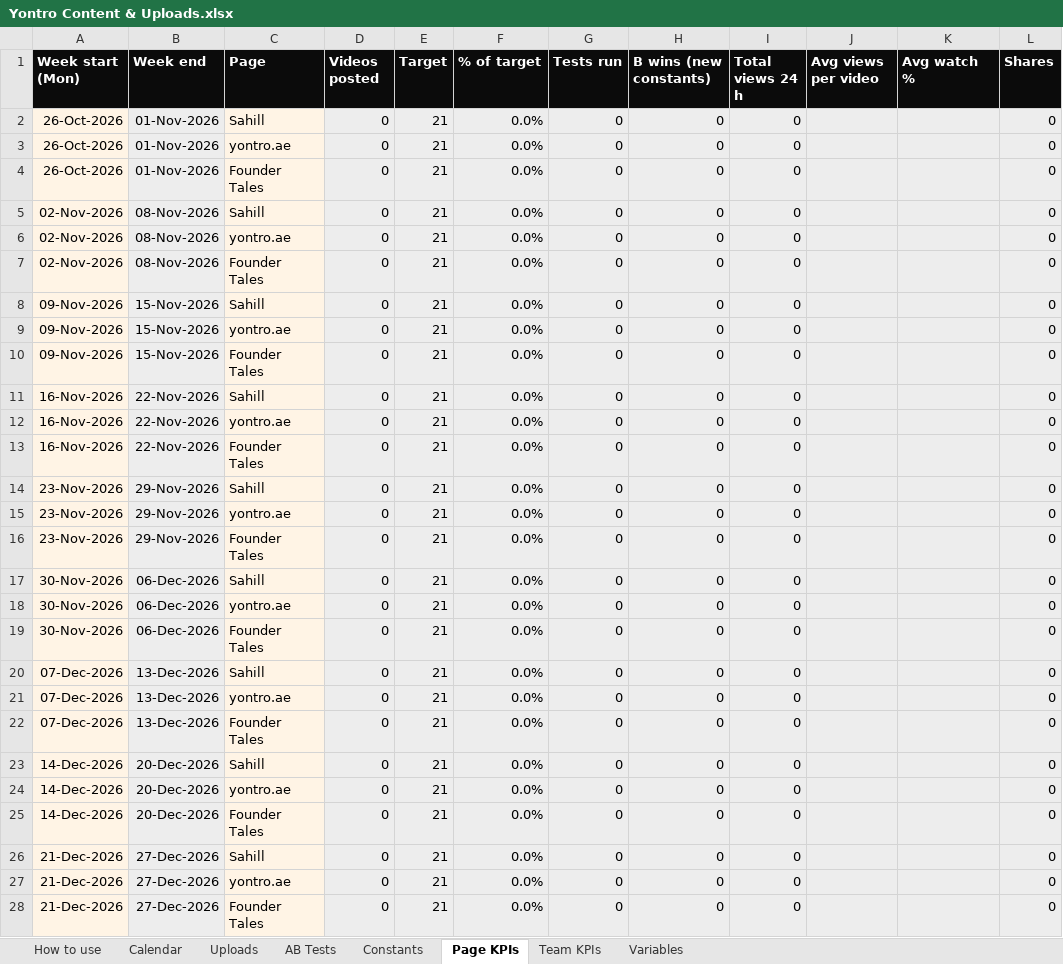
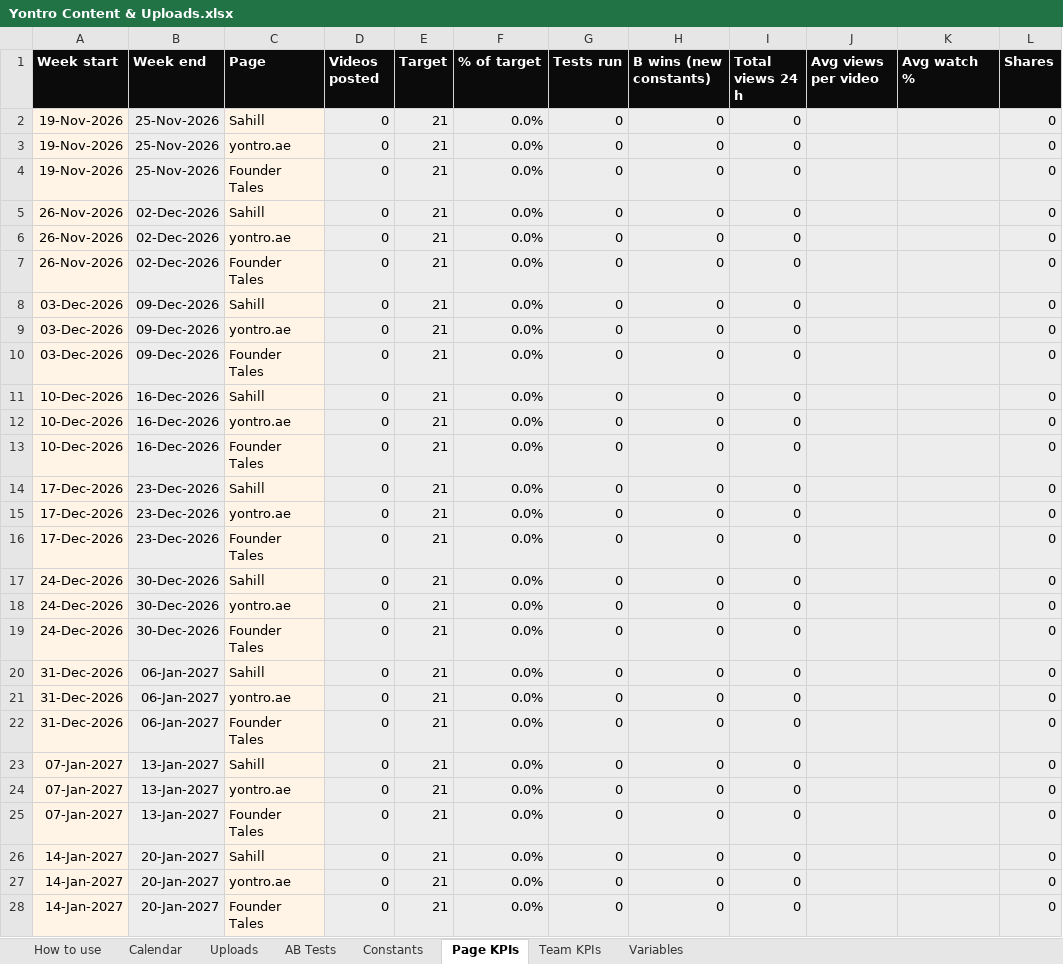
Before and after one commit to sahillchandan-collab/aura-reset-center, an Excel workbook: yontro-sheets/Yontro Content & Uploads.xlsx, sheet Page KPIs, drawn as a sheet; only a part is shown; values as stored, in another font and other column widths than the file's, no borders; charts and pictures not drawn; the diff covers the shown part only; the diff names each change by its address in the sheet, - before the commit and + after, or states it on an @@ line.

```diff
--- a/yontro-sheets/Yontro Content & Uploads.xlsx (sheet Page KPIs)
+++ b/yontro-sheets/Yontro Content & Uploads.xlsx (sheet Page KPIs)
-A1: Week start (Mon)
+A1: Week start
-A2:A4 (Week start): 26-Oct-2026
+A2:A4 (Week start): 19-Nov-2026
-B2:B4 (Week end): 01-Nov-2026
+B2:B4 (Week end): 25-Nov-2026
-A5:A7 (Week start): 02-Nov-2026
+A5:A7 (Week start): 26-Nov-2026
-B5:B7 (Week end): 08-Nov-2026
+B5:B7 (Week end): 02-Dec-2026
-A8:A10 (Week start): 09-Nov-2026
+A8:A10 (Week start): 03-Dec-2026
-B8:B10 (Week end): 15-Nov-2026
+B8:B10 (Week end): 09-Dec-2026
-A11:A13 (Week start): 16-Nov-2026
+A11:A13 (Week start): 10-Dec-2026
-B11:B13 (Week end): 22-Nov-2026
+B11:B13 (Week end): 16-Dec-2026
-A14:A16 (Week start): 23-Nov-2026
+A14:A16 (Week start): 17-Dec-2026
-B14:B16 (Week end): 29-Nov-2026
+B14:B16 (Week end): 23-Dec-2026
-A17:A19 (Week start): 30-Nov-2026
+A17:A19 (Week start): 24-Dec-2026
-B17:B19 (Week end): 06-Dec-2026
+B17:B19 (Week end): 30-Dec-2026
-A20:A22 (Week start): 07-Dec-2026
+A20:A22 (Week start): 31-Dec-2026
-B20:B22 (Week end): 13-Dec-2026
+B20:B22 (Week end): 06-Jan-2027
-A23:A25 (Week start): 14-Dec-2026
+A23:A25 (Week start): 07-Jan-2027
-B23:B25 (Week end): 20-Dec-2026
+B23:B25 (Week end): 13-Jan-2027
-A26:A28 (Week start): 21-Dec-2026
+A26:A28 (Week start): 14-Jan-2027
-B26:B28 (Week end): 27-Dec-2026
+B26:B28 (Week end): 20-Jan-2027
```
Also changed, not shown: 18 edited cells elsewhere in this sheet, sheet Calendar, sheet Team KPIs, sheet AB Tests, sheet Constants, sheet Uploads, formulas that keep their value, yontro-sheets/Yontro Clients.xlsx.
